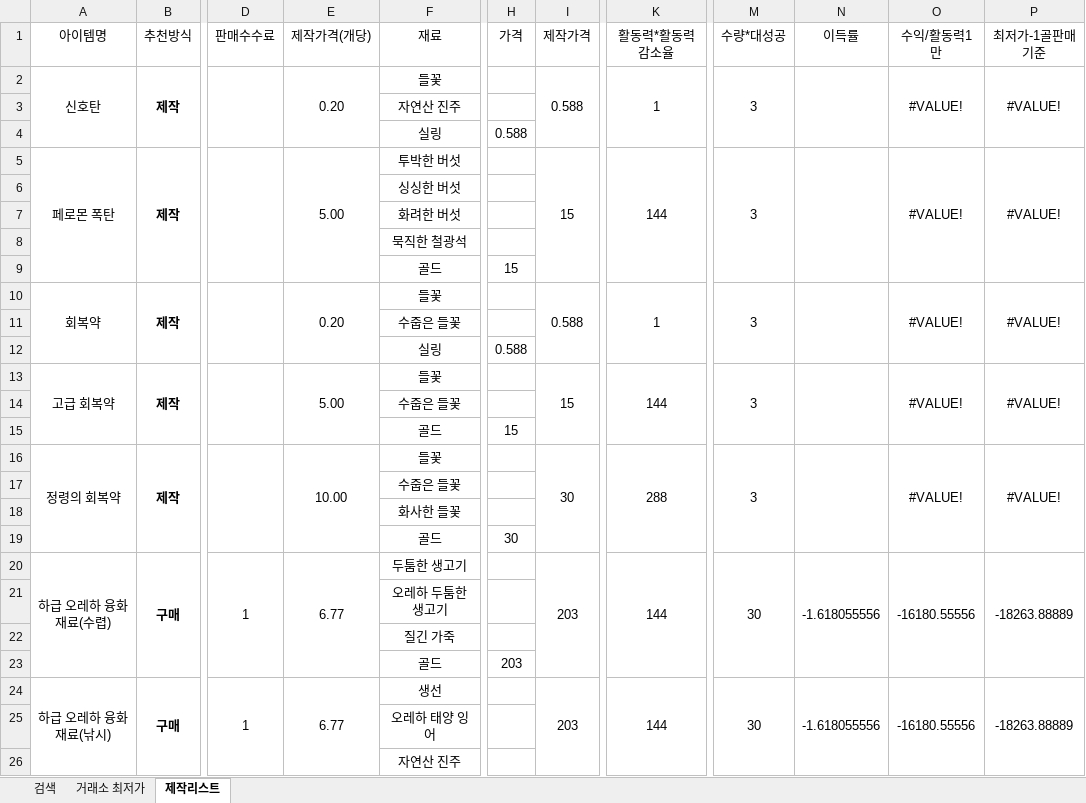
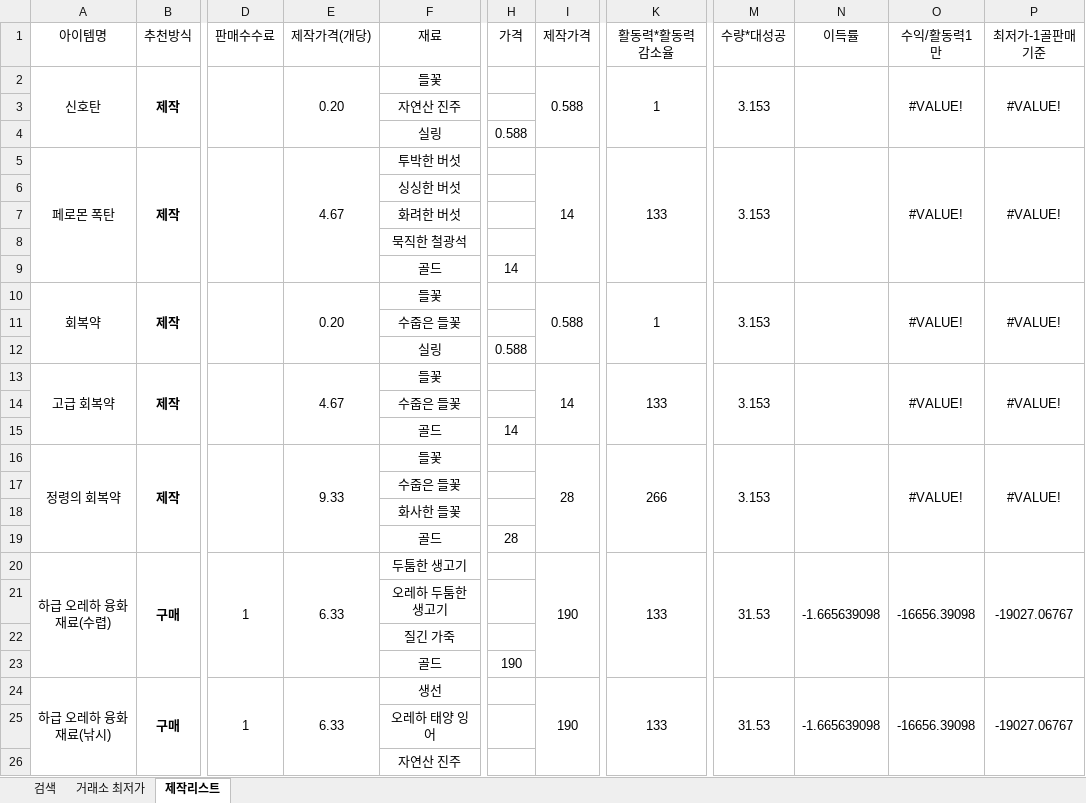
Before and after one commit to simm4256/Lostark_CraftTool, an Excel workbook: base.xlsm, sheet 제작리스트, drawn as a sheet; only a part is shown, gaps mark what is left out; values as stored, in another font and other column widths than the file's, no borders; conditional formats not drawn; the diff covers the shown part only; the diff names each change by its address in the sheet, - before the commit and + after, or states it on an @@ line.

```diff
--- a/base.xlsm (sheet 제작리스트)
+++ b/base.xlsm (sheet 제작리스트)
-M2 (수량*대성공): 3
+M2 (수량*대성공): 3.153
-E5 (제작가격(개당)): 5.00
+E5 (제작가격(개당)): 4.67
-I5 (제작가격): 15
+I5 (제작가격): 14
-K5 (활동력*활동력감소율): 144
+K5 (활동력*활동력감소율): 133
-M5 (수량*대성공): 3
+M5 (수량*대성공): 3.153
-H9 (가격): 15
+H9 (가격): 14
-M10 (수량*대성공): 3
+M10 (수량*대성공): 3.153
-E13 (제작가격(개당)): 5.00
+E13 (제작가격(개당)): 4.67
-I13 (제작가격): 15
+I13 (제작가격): 14
-K13 (활동력*활동력감소율): 144
+K13 (활동력*활동력감소율): 133
-M13 (수량*대성공): 3
+M13 (수량*대성공): 3.153
-H15 (가격): 15
+H15 (가격): 14
-E16 (제작가격(개당)): 10.00
+E16 (제작가격(개당)): 9.33
-I16 (제작가격): 30
+I16 (제작가격): 28
-K16 (활동력*활동력감소율): 288
+K16 (활동력*활동력감소율): 266
-M16 (수량*대성공): 3
+M16 (수량*대성공): 3.153
-H19 (가격): 30
+H19 (가격): 28
-E20 (제작가격(개당)): 6.77
+E20 (제작가격(개당)): 6.33
-I20 (제작가격): 203
+I20 (제작가격): 190
-K20 (활동력*활동력감소율): 144
+K20 (활동력*활동력감소율): 133
-M20 (수량*대성공): 30
+M20 (수량*대성공): 31.53
-N20 (이득률): -1.618055556
+N20 (이득률): -1.665639098
-O20 (수익/활동력1만): -16180.55556
+O20 (수익/활동력1만): -16656.39098
-P20 (최저가-1골판매기준): -18263.88889
+P20 (최저가-1골판매기준): -19027.06767
-H23 (가격): 203
+H23 (가격): 190
-E24 (제작가격(개당)): 6.77
+E24 (제작가격(개당)): 6.33
-I24 (제작가격): 203
+I24 (제작가격): 190
-K24 (활동력*활동력감소율): 144
+K24 (활동력*활동력감소율): 133
-M24 (수량*대성공): 30
+M24 (수량*대성공): 31.53
-N24 (이득률): -1.618055556
+N24 (이득률): -1.665639098
-O24 (수익/활동력1만): -16180.55556
+O24 (수익/활동력1만): -16656.39098
-P24 (최저가-1골판매기준): -18263.88889
+P24 (최저가-1골판매기준): -19027.06767
```
Also changed, not shown: 211 edited cells elsewhere in this sheet, sheet 검색, 2 other files.
